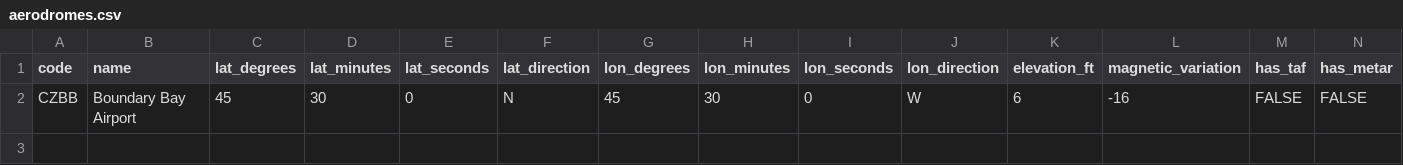
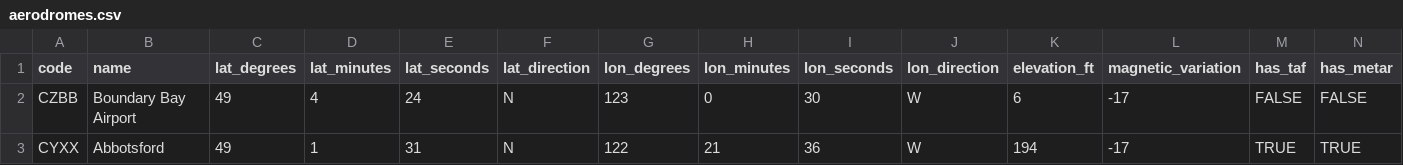
Before and after one commit to AndresPradGo/navcraft-api, a CSV file: static_data/aerodromes.csv, drawn as a sheet; only a part is shown; rows hold the shown columns only; the diff names each change by its address in the sheet, - before the commit and + after, or states it on an @@ line.

```diff
--- a/static_data/aerodromes.csv
+++ b/static_data/aerodromes.csv
-C2 (lat_degrees): 45
+C2 (lat_degrees): 49
-D2 (lat_minutes): 30
+D2 (lat_minutes): 4
-E2 (lat_seconds): 0
+E2 (lat_seconds): 24
-G2 (lon_degrees): 45
+G2 (lon_degrees): 123
-H2 (lon_minutes): 30
+H2 (lon_minutes): 0
-I2 (lon_seconds): 0
+I2 (lon_seconds): 30
-L2 (magnetic_variation): -16
+L2 (magnetic_variation): -17
+row 3: CYXX | Abbotsford | 49 | 1 | 31 | N | 122 | 21 | 36 | W | 194 | -17 | TRUE | TRUE
```
Also changed, not shown: 4 other files.
